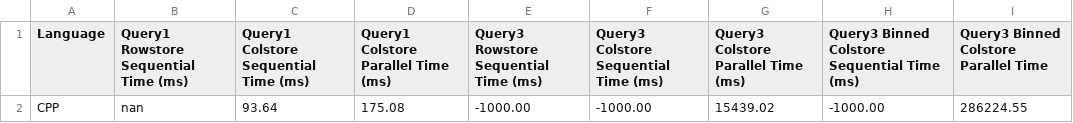
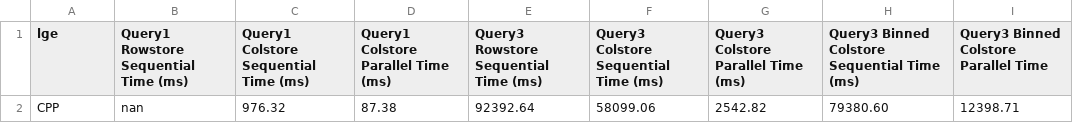
Before and after one commit to David-Durst/nba_queries, a CSV file: timing.csv, drawn as a sheet.

Commit message:
half season timing results

```diff
--- a/timing.csv
+++ b/timing.csv
@@ -1,2 +1,2 @@
-Language,Query1 Rowstore Sequential Time (ms),Query1 Colstore Sequential Time (ms),Query1 Colstore Parallel Time (ms),Query3 Rowstore Sequential Time (ms),Query3 Colstore Sequential Time (ms),Query3 Colstore Parallel Time (ms),Query3 Binned Colstore Sequential Time (ms),Query3 Binned Colstore Parallel Time
-CPP,nan,93.64,175.08,-1000.00,-1000.00,15439.02,-1000.00,286224.55
+lge,Query1 Rowstore Sequential Time (ms),Query1 Colstore Sequential Time (ms),Query1 Colstore Parallel Time (ms),Query3 Rowstore Sequential Time (ms),Query3 Colstore Sequential Time (ms),Query3 Colstore Parallel Time (ms),Query3 Binned Colstore Sequential Time (ms),Query3 Binned Colstore Parallel Time
+CPP,nan,976.32,87.38,92392.64,58099.06,2542.82,79380.60,12398.71
```
